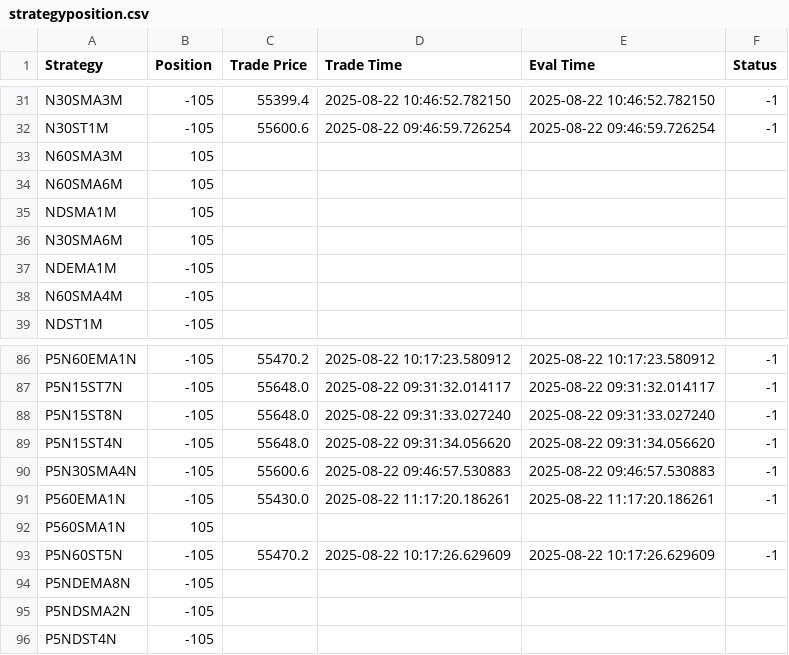
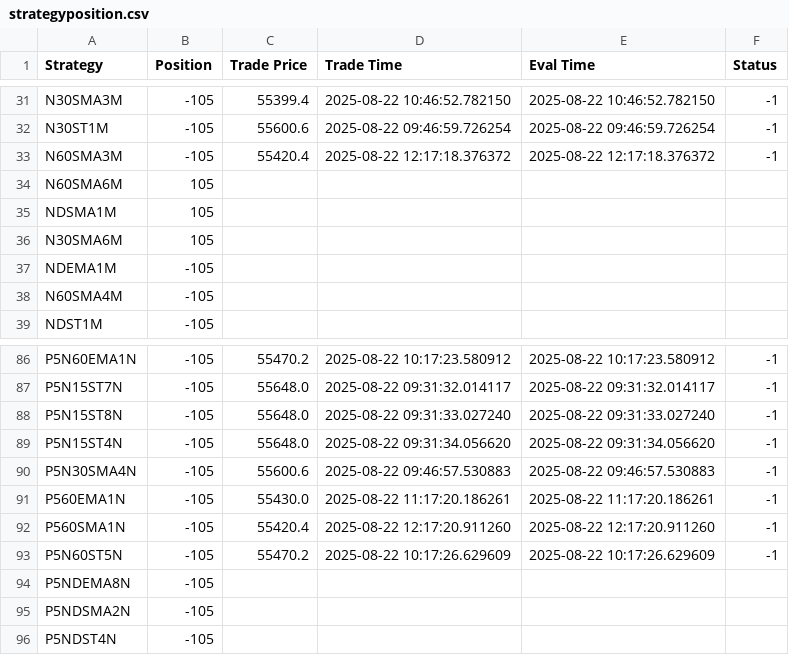
Before and after one commit to samirhuf/positions, a CSV file: strategyposition.csv, drawn as a sheet; only a part is shown, gaps mark what is left out.

Commit message:
upload csv

```diff
--- a/strategyposition.csv
+++ b/strategyposition.csv
@@ -32,3 +32,3 @@ N30SMA3M,-105,55399.4,2025-08-22 10:46:52.782150,2025-08-22 10:46:52.782150,-1
 N30ST1M,-105,55600.6,2025-08-22 09:46:59.726254,2025-08-22 09:46:59.726254,-1
-N60SMA3M,105,,,,
+N60SMA3M,-105,55420.4,2025-08-22 12:17:18.376372,2025-08-22 12:17:18.376372,-1
 N60SMA6M,105,,,,
@@ -91,3 +91,3 @@ P5N30SMA4N,-105,55600.6,2025-08-22 09:46:57.530883,2025-08-22 09:46:57.530883,-1
 P560EMA1N,-105,55430.0,2025-08-22 11:17:20.186261,2025-08-22 11:17:20.186261,-1
-P560SMA1N,105,,,,
+P560SMA1N,-105,55420.4,2025-08-22 12:17:20.911260,2025-08-22 12:17:20.911260,-1
 P5N60ST5N,-105,55470.2,2025-08-22 10:17:26.629609,2025-08-22 10:17:26.629609,-1
```
